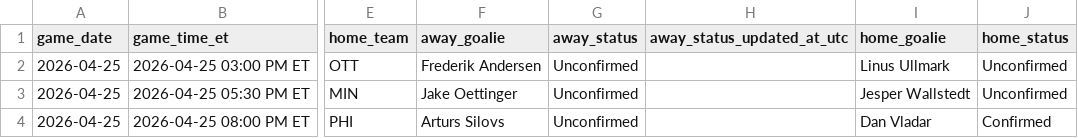
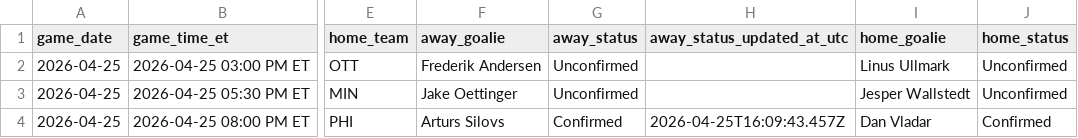
Before and after one commit to gauravgandhi01/first_period_stats, a CSV file: live/daily_slate_latest.csv, drawn as a sheet; only a part is shown, gaps mark what is left out; the diff names each change by its address in the sheet, - before the commit and + after, or states it on an @@ line.

Commit message:
auto: update firstperiodstats outputs for 2026-04-25 (2026-04-25 16:15:01 UTC)

```diff
--- a/live/daily_slate_latest.csv
+++ b/live/daily_slate_latest.csv
-G4 (away_status): Unconfirmed
+G4 (away_status): Confirmed
-H4 (away_status_updated_at_utc): (empty)
+H4 (away_status_updated_at_utc): 2026-04-25T16:09:43.457Z
```
Also changed, not shown: 3 other files.
